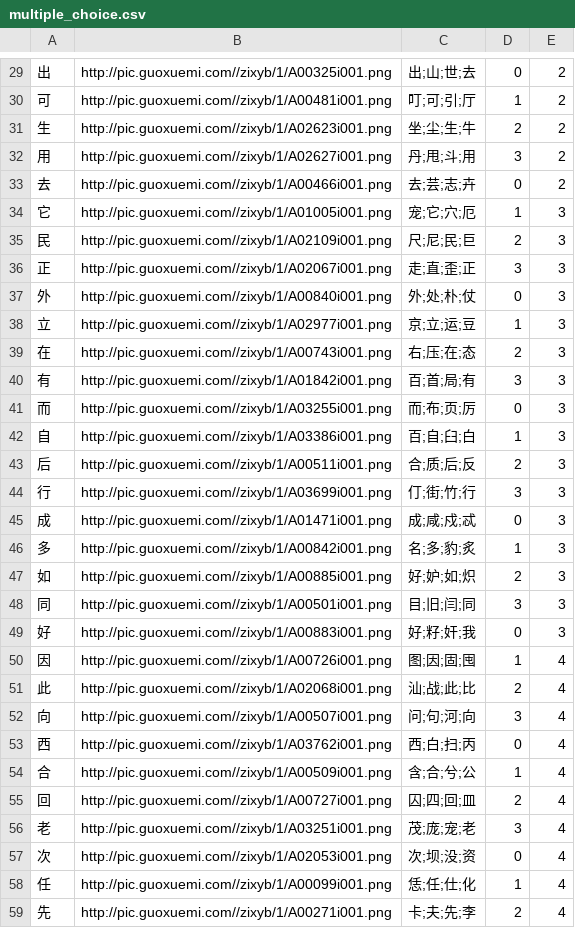
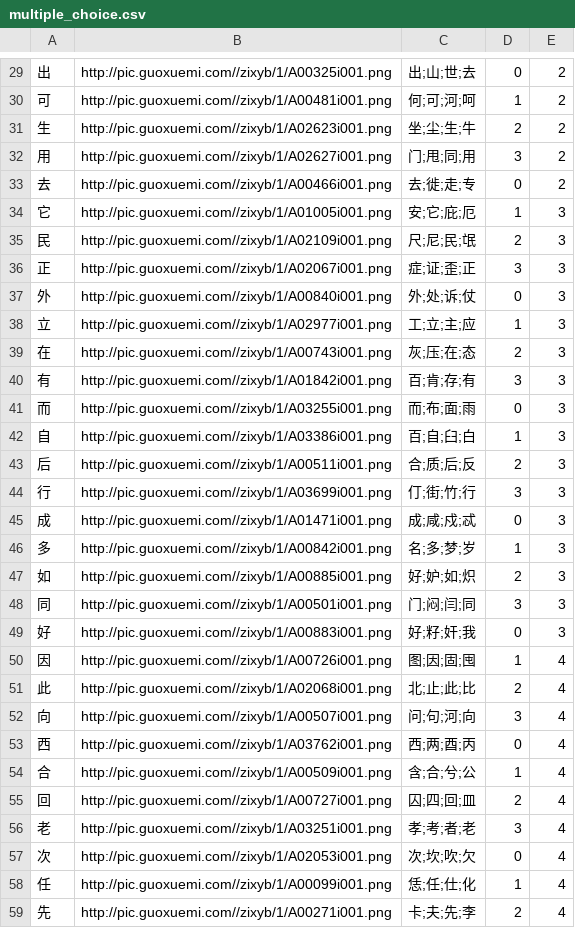
Before and after one commit to sopra-fs23-group-16/sopra-fs23-HanZikon-server, a CSV file: multiple_choice.csv, drawn as a sheet; only a part is shown, gaps mark what is left out; the diff covers the shown part only.

```diff
--- a/multiple_choice.csv
+++ b/multiple_choice.csv
@@ -29,14 +29,14 @@
 出,http://pic.guoxuemi.com//zixyb/1/A00325i001.png,出;山;世;去,0,2
-可,http://pic.guoxuemi.com//zixyb/1/A00481i001.png,叮;可;引;厅,1,2
+可,http://pic.guoxuemi.com//zixyb/1/A00481i001.png,何;可;河;呵,1,2
 生,http://pic.guoxuemi.com//zixyb/1/A02623i001.png,坐;尘;生;牛,2,2
-用,http://pic.guoxuemi.com//zixyb/1/A02627i001.png,丹;甩;斗;用,3,2
-去,http://pic.guoxuemi.com//zixyb/1/A00466i001.png,去;芸;志;卉,0,2
-它,http://pic.guoxuemi.com//zixyb/1/A01005i001.png,宠;它;穴;厄,1,3
-民,http://pic.guoxuemi.com//zixyb/1/A02109i001.png,尺;尼;民;巨,2,3
-正,http://pic.guoxuemi.com//zixyb/1/A02067i001.png,走;直;歪;正,3,3
-外,http://pic.guoxuemi.com//zixyb/1/A00840i001.png,外;处;朴;仗,0,3
-立,http://pic.guoxuemi.com//zixyb/1/A02977i001.png,京;立;运;豆,1,3
-在,http://pic.guoxuemi.com//zixyb/1/A00743i001.png,右;压;在;态,2,3
-有,http://pic.guoxuemi.com//zixyb/1/A01842i001.png,百;首;局;有,3,3
-而,http://pic.guoxuemi.com//zixyb/1/A03255i001.png,而;布;页;厉,0,3
+用,http://pic.guoxuemi.com//zixyb/1/A02627i001.png,门;甩;同;用,3,2
+去,http://pic.guoxuemi.com//zixyb/1/A00466i001.png,去;徙;走;专,0,2
+它,http://pic.guoxuemi.com//zixyb/1/A01005i001.png,安;它;庇;厄,1,3
+民,http://pic.guoxuemi.com//zixyb/1/A02109i001.png,尺;尼;民;氓,2,3
+正,http://pic.guoxuemi.com//zixyb/1/A02067i001.png,症;证;歪;正,3,3
+外,http://pic.guoxuemi.com//zixyb/1/A00840i001.png,外;处;诉;仗,0,3
+立,http://pic.guoxuemi.com//zixyb/1/A02977i001.png,工;立;主;应,1,3
+在,http://pic.guoxuemi.com//zixyb/1/A00743i001.png,灰;压;在;态,2,3
+有,http://pic.guoxuemi.com//zixyb/1/A01842i001.png,百;肯;存;有,3,3
+而,http://pic.guoxuemi.com//zixyb/1/A03255i001.png,而;布;面;雨,0,3
 自,http://pic.guoxuemi.com//zixyb/1/A03386i001.png,百;自;臼;白,1,3
@@ -45,14 +45,14 @@
 成,http://pic.guoxuemi.com//zixyb/1/A01471i001.png,成;咸;戍;忒,0,3
-多,http://pic.guoxuemi.com//zixyb/1/A00842i001.png,名;多;豹;炙,1,3
+多,http://pic.guoxuemi.com//zixyb/1/A00842i001.png,名;多;梦;岁,1,3
 如,http://pic.guoxuemi.com//zixyb/1/A00885i001.png,好;妒;如;炽,2,3
-同,http://pic.guoxuemi.com//zixyb/1/A00501i001.png,目;旧;闫;同,3,3
+同,http://pic.guoxuemi.com//zixyb/1/A00501i001.png,门;闷;闫;同,3,3
 好,http://pic.guoxuemi.com//zixyb/1/A00883i001.png,好;籽;奸;我,0,3
 因,http://pic.guoxuemi.com//zixyb/1/A00726i001.png,图;因;固;囤,1,4
-此,http://pic.guoxuemi.com//zixyb/1/A02068i001.png,汕;战;此;比,2,4
+此,http://pic.guoxuemi.com//zixyb/1/A02068i001.png,北;止;此;比,2,4
 向,http://pic.guoxuemi.com//zixyb/1/A00507i001.png,问;句;河;向,3,4
-西,http://pic.guoxuemi.com//zixyb/1/A03762i001.png,西;白;扫;丙,0,4
+西,http://pic.guoxuemi.com//zixyb/1/A03762i001.png,西;两;酉;丙,0,4
 合,http://pic.guoxuemi.com//zixyb/1/A00509i001.png,含;合;兮;公,1,4
 回,http://pic.guoxuemi.com//zixyb/1/A00727i001.png,囚;四;回;皿,2,4
-老,http://pic.guoxuemi.com//zixyb/1/A03251i001.png,茂;庞;宠;老,3,4
-次,http://pic.guoxuemi.com//zixyb/1/A02053i001.png,次;坝;没;资,0,4
+老,http://pic.guoxuemi.com//zixyb/1/A03251i001.png,孝;考;者;老,3,4
+次,http://pic.guoxuemi.com//zixyb/1/A02053i001.png,次;坎;吹;欠,0,4
 任,http://pic.guoxuemi.com//zixyb/1/A00099i001.png,恁;任;仕;化,1,4
```
Also changed, not shown: 32 edited cells elsewhere in this file.
